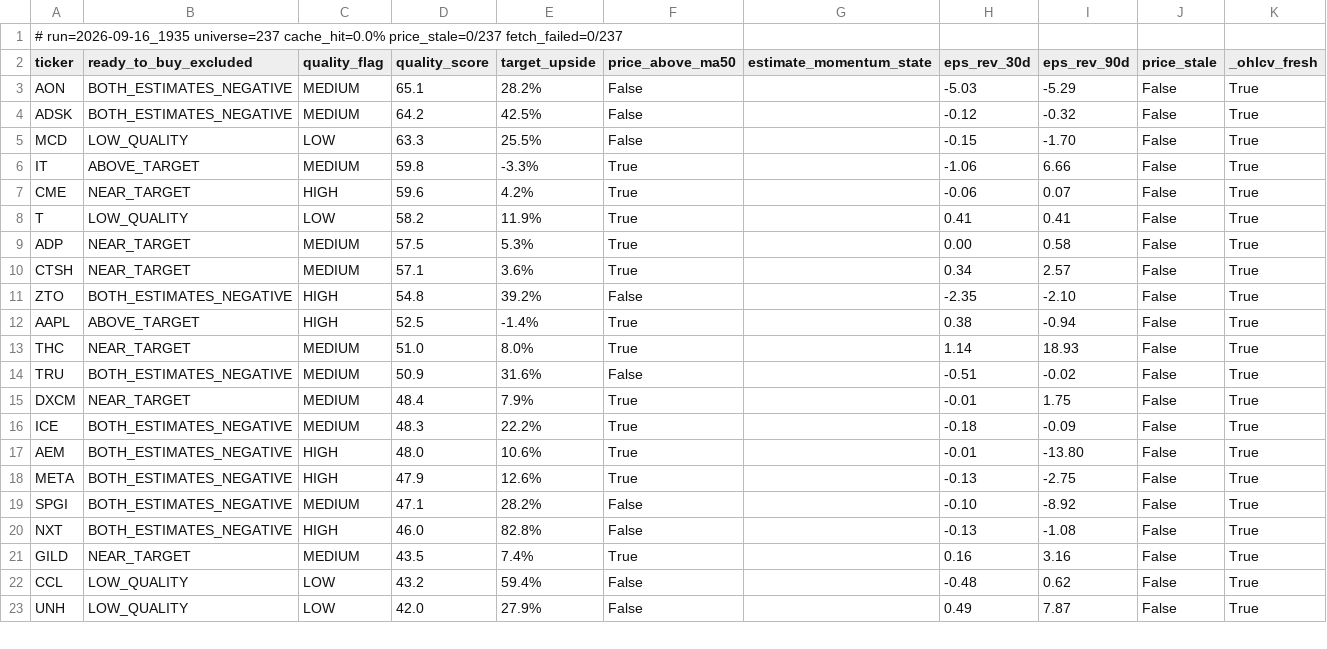
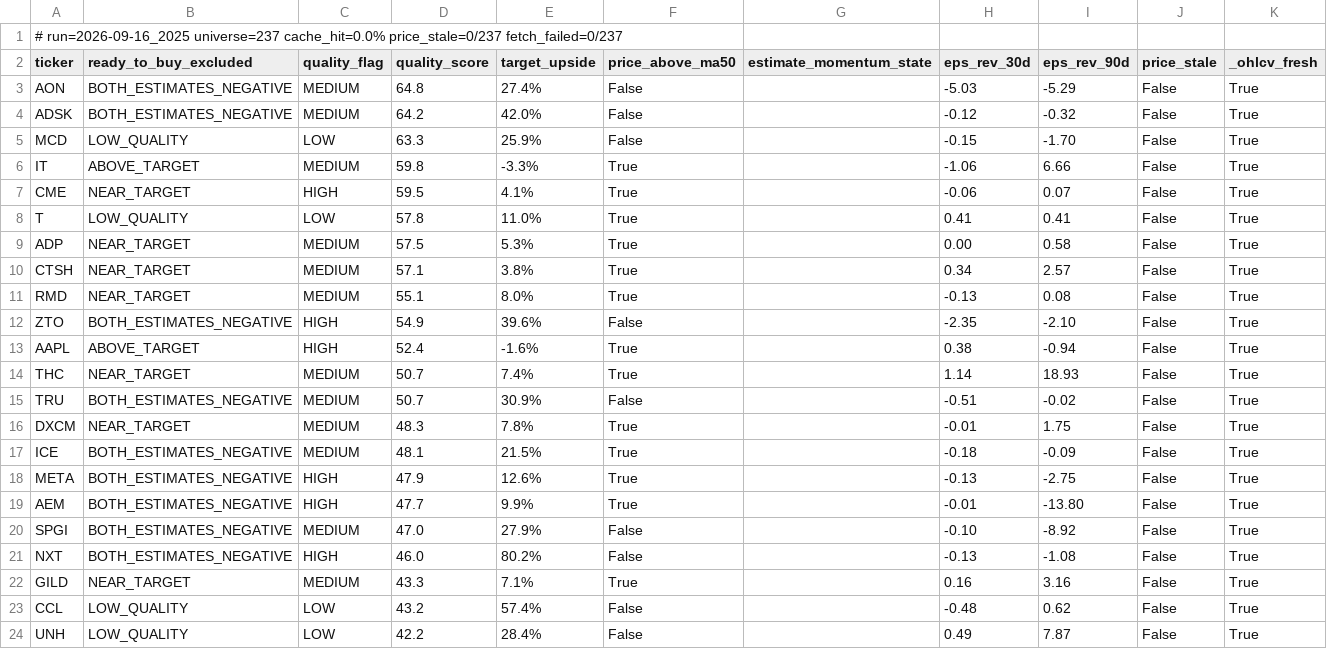
Before and after one commit to uvam3boy-stack/hunter-sk9m3xf7q2, a CSV file: latest_excluded.csv, drawn as a sheet; only a part is shown; the diff covers the shown part only.

```diff
--- a/latest_excluded.csv
+++ b/latest_excluded.csv
@@ -1,23 +1,24 @@
-# run=2026-09-16_1935  universe=237  cache_hit=0.0%  price_stale=0/237  fetch_failed=0/237
+# run=2026-09-16_2025  universe=237  cache_hit=0.0%  price_stale=0/237  fetch_failed=0/237
 ticker,ready_to_buy_excluded,quality_flag,quality_score,target_upside,price_above_ma50,estimate_momentum_state,eps_rev_30d,eps_rev_90d,price_stale,_ohlcv_fresh
-AON,BOTH_ESTIMATES_NEGATIVE,MEDIUM,65.1,28.2%,False,,-5.03,-5.29,False,True
-ADSK,BOTH_ESTIMATES_NEGATIVE,MEDIUM,64.2,42.5%,False,,-0.12,-0.32,False,True
-MCD,LOW_QUALITY,LOW,63.3,25.5%,False,,-0.15,-1.70,False,True
+AON,BOTH_ESTIMATES_NEGATIVE,MEDIUM,64.8,27.4%,False,,-5.03,-5.29,False,True
+ADSK,BOTH_ESTIMATES_NEGATIVE,MEDIUM,64.2,42.0%,False,,-0.12,-0.32,False,True
+MCD,LOW_QUALITY,LOW,63.3,25.9%,False,,-0.15,-1.70,False,True
 IT,ABOVE_TARGET,MEDIUM,59.8,-3.3%,True,,-1.06,6.66,False,True
-CME,NEAR_TARGET,HIGH,59.6,4.2%,True,,-0.06,0.07,False,True
-T,LOW_QUALITY,LOW,58.2,11.9%,True,,0.41,0.41,False,True
+CME,NEAR_TARGET,HIGH,59.5,4.1%,True,,-0.06,0.07,False,True
+T,LOW_QUALITY,LOW,57.8,11.0%,True,,0.41,0.41,False,True
 ADP,NEAR_TARGET,MEDIUM,57.5,5.3%,True,,0.00,0.58,False,True
-CTSH,NEAR_TARGET,MEDIUM,57.1,3.6%,True,,0.34,2.57,False,True
-ZTO,BOTH_ESTIMATES_NEGATIVE,HIGH,54.8,39.2%,False,,-2.35,-2.10,False,True
-AAPL,ABOVE_TARGET,HIGH,52.5,-1.4%,True,,0.38,-0.94,False,True
-THC,NEAR_TARGET,MEDIUM,51.0,8.0%,True,,1.14,18.93,False,True
-TRU,BOTH_ESTIMATES_NEGATIVE,MEDIUM,50.9,31.6%,False,,-0.51,-0.02,False,True
-DXCM,NEAR_TARGET,MEDIUM,48.4,7.9%,True,,-0.01,1.75,False,True
-ICE,BOTH_ESTIMATES_NEGATIVE,MEDIUM,48.3,22.2%,True,,-0.18,-0.09,False,True
-AEM,BOTH_ESTIMATES_NEGATIVE,HIGH,48.0,10.6%,True,,-0.01,-13.80,False,True
+CTSH,NEAR_TARGET,MEDIUM,57.1,3.8%,True,,0.34,2.57,False,True
+RMD,NEAR_TARGET,MEDIUM,55.1,8.0%,True,,-0.13,0.08,False,True
+ZTO,BOTH_ESTIMATES_NEGATIVE,HIGH,54.9,39.6%,False,,-2.35,-2.10,False,True
+AAPL,ABOVE_TARGET,HIGH,52.4,-1.6%,True,,0.38,-0.94,False,True
+THC,NEAR_TARGET,MEDIUM,50.7,7.4%,True,,1.14,18.93,False,True
+TRU,BOTH_ESTIMATES_NEGATIVE,MEDIUM,50.7,30.9%,False,,-0.51,-0.02,False,True
+DXCM,NEAR_TARGET,MEDIUM,48.3,7.8%,True,,-0.01,1.75,False,True
+ICE,BOTH_ESTIMATES_NEGATIVE,MEDIUM,48.1,21.5%,True,,-0.18,-0.09,False,True
 META,BOTH_ESTIMATES_NEGATIVE,HIGH,47.9,12.6%,True,,-0.13,-2.75,False,True
-SPGI,BOTH_ESTIMATES_NEGATIVE,MEDIUM,47.1,28.2%,False,,-0.10,-8.92,False,True
-NXT,BOTH_ESTIMATES_NEGATIVE,HIGH,46.0,82.8%,False,,-0.13,-1.08,False,True
-GILD,NEAR_TARGET,MEDIUM,43.5,7.4%,True,,0.16,3.16,False,True
-CCL,LOW_QUALITY,LOW,43.2,59.4%,False,,-0.48,0.62,False,True
-UNH,LOW_QUALITY,LOW,42.0,27.9%,False,,0.49,7.87,False,True
+AEM,BOTH_ESTIMATES_NEGATIVE,HIGH,47.7,9.9%,True,,-0.01,-13.80,False,True
+SPGI,BOTH_ESTIMATES_NEGATIVE,MEDIUM,47.0,27.9%,False,,-0.10,-8.92,False,True
+NXT,BOTH_ESTIMATES_NEGATIVE,HIGH,46.0,80.2%,False,,-0.13,-1.08,False,True
+GILD,NEAR_TARGET,MEDIUM,43.3,7.1%,True,,0.16,3.16,False,True
+CCL,LOW_QUALITY,LOW,43.2,57.4%,False,,-0.48,0.62,False,True
+UNH,LOW_QUALITY,LOW,42.2,28.4%,False,,0.49,7.87,False,True
```
Also changed, not shown: 3 added rows, 2 removed rows and 38 edited cells elsewhere in this file, latest.csv, latest_quality_on_dip.csv, 3 other files.
